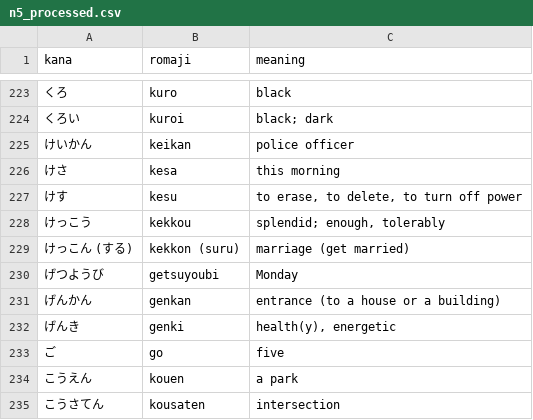
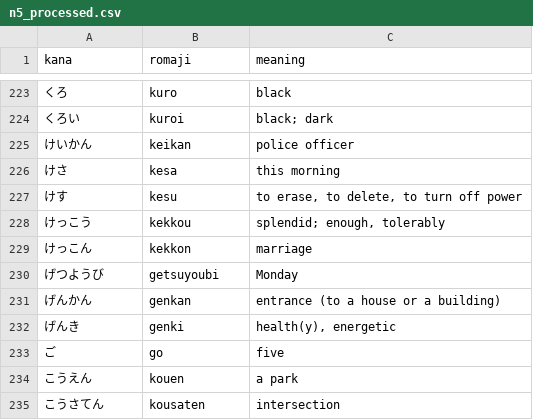
Before and after one commit to derouru/KanaTyper, a CSV file: n5_processed.csv, drawn as a sheet; only a part is shown, gaps mark what is left out; removed rows and columns are numbered as before the commit, all else as after; the diff names each change by its address in the sheet, - before the commit and + after, or states it on an @@ line.

```diff
--- a/n5_processed.csv
+++ b/n5_processed.csv
-row 229: けっこん (する) | kekkon (suru) | marriage (get married)
+row 229: けっこん | kekkon | marriage
```
Also changed, not shown: 2 other files.
